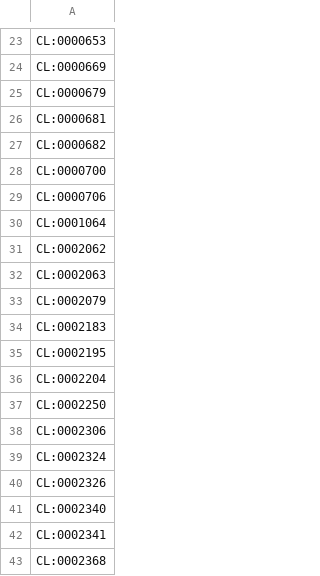
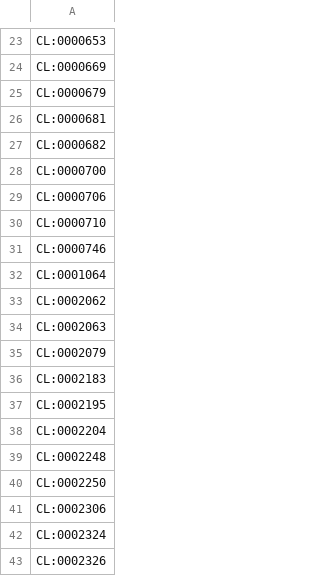
Before and after one commit to monarch-initiative/nams-registry, a CSV file: cache/enums/celltypeenum_71d6b20605b8.csv, drawn as a sheet; only a part is shown, gaps mark what is left out; the shorter side is filled out with more unchanged rows.

```diff
--- a/cache/enums/celltypeenum_71d6b20605b8.csv
+++ b/cache/enums/celltypeenum_71d6b20605b8.csv
@@ -29,2 +29,4 @@ CL:0000700
 CL:0000706
+CL:0000710
+CL:0000746
 CL:0001064
@@ -36,2 +38,3 @@ CL:0002195
 CL:0002204
+CL:0002248
 CL:0002250
```
Also changed, not shown: cache/cl/terms.csv, 6 other files.
